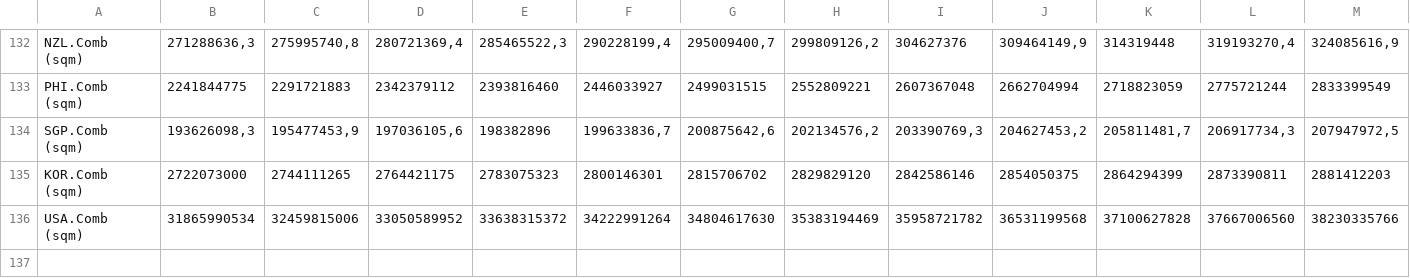
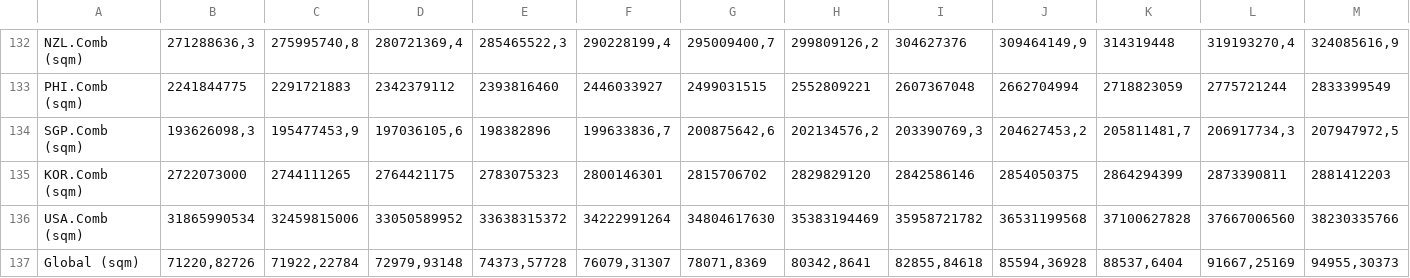
Before and after one commit to koklengyeo/migration, a CSV file: buildings_area.csv, drawn as a sheet; only a part is shown, gaps mark what is left out; rows hold the shown columns only; the diff names each change by its address in the sheet, - before the commit and + after, or states it on an @@ line.

Commit message:
Add files via upload

```diff
--- a/buildings_area.csv
+++ b/buildings_area.csv
+row 137: Global (sqm) | 71220,82726 | 71922,22784 | 72979,93148 | 74373,57728 | 76079,31307 | 78071,8369 | 80342,8641 | 82855,84618 | 85594,36928 | 88537,6404 | 91667,25169 | 94955,30373
```
